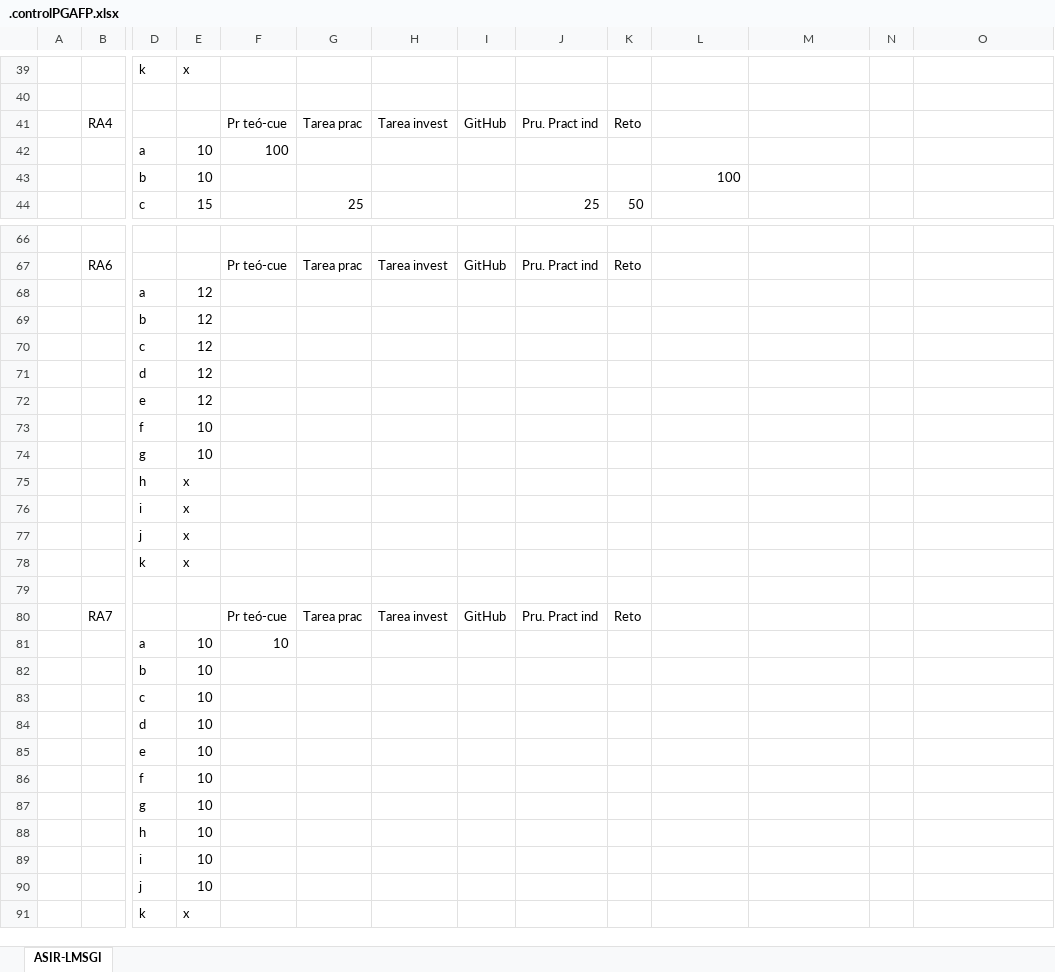
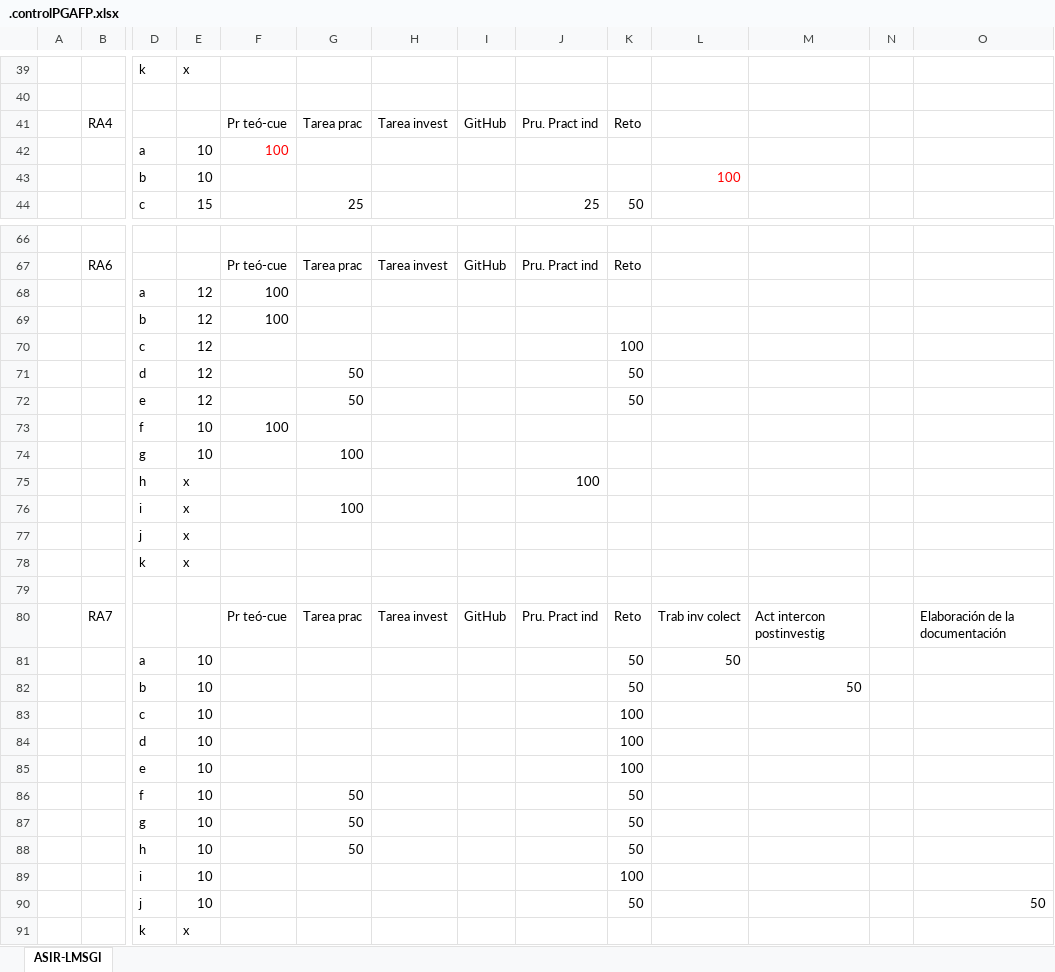
Before and after one commit to IESAlisal/PGA_FP, an Excel workbook: .controlPGAFP.xlsx, sheet ASIR-LMSGI, drawn as a sheet; only a part is shown, gaps mark what is left out; values as stored, in another font and other column widths than the file's, no borders; removed rows and columns are numbered as before the commit, all else as after; rows hold the shown columns only; the diff covers the shown part only; the diff names each change by its address in the sheet, - before the commit and + after, or states it on an @@ line.

```diff
--- a/.controlPGAFP.xlsx (sheet ASIR-LMSGI)
+++ b/.controlPGAFP.xlsx (sheet ASIR-LMSGI)
-F42 text colour: black
+F42 text colour: #FF0000
-L43 text colour: black
+L43 text colour: #FF0000
-F68:F69: (empty)
+F68:F69: 100
-K70: (empty)
+K70: 100
-G71:G72: (empty)
+G71:G72: 50
-K71:K72: (empty)
+K71:K72: 50
-F73: (empty)
+F73: 100
-G74: (empty)
+G74: 100
-J75: (empty)
+J75: 100
-G76: (empty)
+G76: 100
-L80: (empty)
+L80: Trab inv colect
-M80: (empty)
+M80: Act intercon postinvestig
-O80: (empty)
+O80: Elaboración de la documentación
-row 81:  |  | a | 10 | 10
-row 82:  |  | b | 10
+row 81:  |  | a | 10 |  |  |  |  |  | 50 | 50
+row 82:  |  | b | 10 |  |  |  |  |  | 50 |  | 50
-K83:K85: (empty)
+K83:K85: 100
-G86:G88: (empty)
+G86:G88: 50
-K86:K88: (empty)
+K86:K88: 50
-K89: (empty)
+K89: 100
-K90: (empty)
+K90: 50
-O90: (empty)
+O90: 50
```
Also changed, not shown: 3 edited cells and cell formats elsewhere in this sheet, 18 other files.
